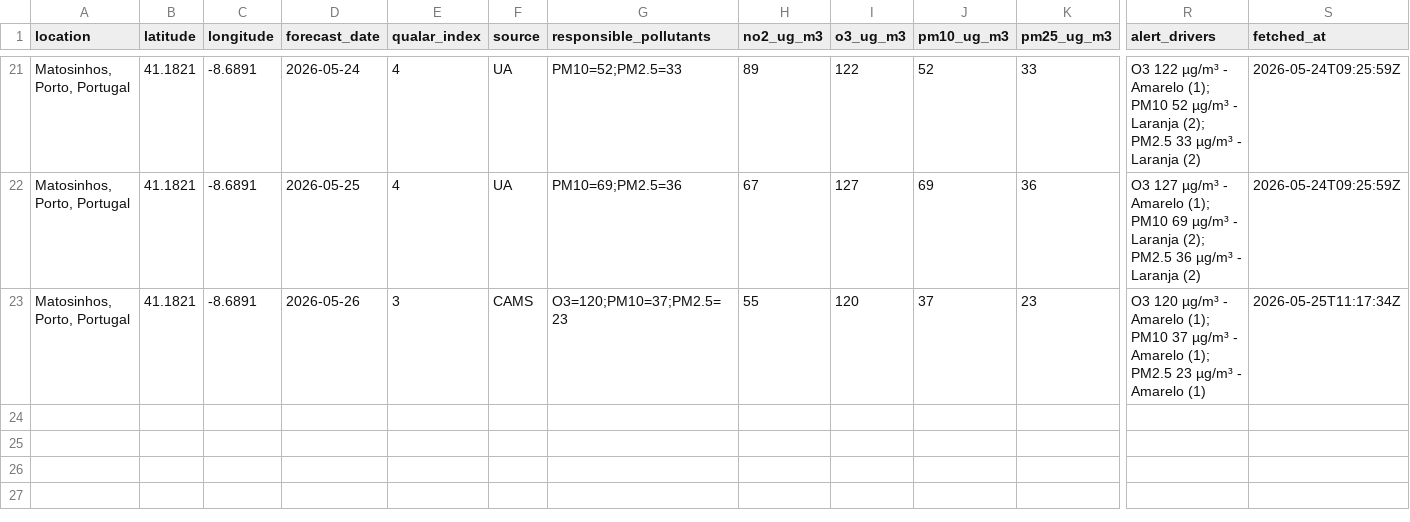
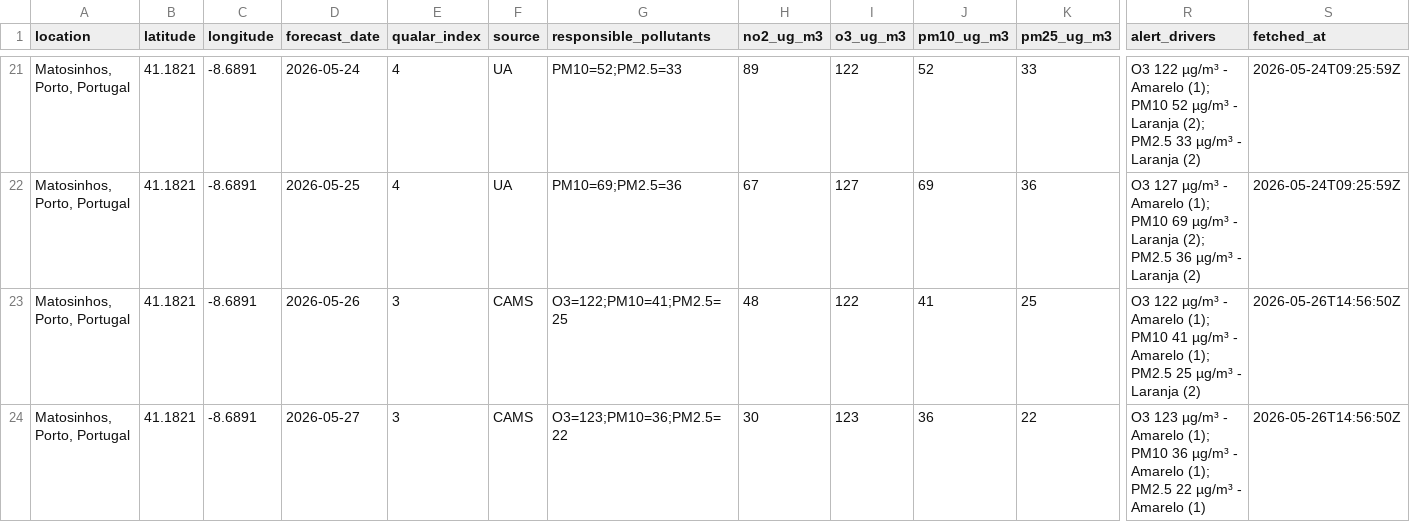
Before and after one commit to DBLQA90/qualar_matosinhos, a CSV file: qualar_matosinhos.csv, drawn as a sheet; only a part is shown, gaps mark what is left out; addresses are those after the commit; rows hold the shown columns only; the diff names each change by its address in the sheet, - before the commit and + after, or states it on an @@ line.

Commit message:
Update QualAr forecast for 2026-05-26

```diff
--- a/qualar_matosinhos.csv
+++ b/qualar_matosinhos.csv
+row 23: Matosinhos, Porto, Portugal | 41.1821 | -8.6891 | 2026-05-26 | 3 | CAMS | O3=122;PM10=41;PM2.5=25 | 48 | 122 | 41 | 25 | O3 122 µg/m³ - Amarelo (1); PM10 41 µg/m³ - Amarelo (1); PM2.5 25 µg/m³ - Laranja (2) | 2026-05-26T14:56:50Z
-D24 (forecast_date): 2026-05-26
+D24 (forecast_date): 2026-05-27
-G24 (responsible_pollutants): O3=120;PM10=37;PM2.5=23
+G24 (responsible_pollutants): O3=123;PM10=36;PM2.5=22
-H24 (no2_ug_m3): 55
+H24 (no2_ug_m3): 30
-I24 (o3_ug_m3): 120
+I24 (o3_ug_m3): 123
-J24 (pm10_ug_m3): 37
+J24 (pm10_ug_m3): 36
-K24 (pm25_ug_m3): 23
+K24 (pm25_ug_m3): 22
-R24 (alert_drivers): O3 120 µg/m³ - Amarelo (1); PM10 37 µg/m³ - Amarelo (1); PM2.5 23 µg/m³ -…
+R24 (alert_drivers): O3 123 µg/m³ - Amarelo (1); PM10 36 µg/m³ - Amarelo (1); PM2.5 22 µg/m³ -…
-S24 (fetched_at): 2026-05-25T11:17:34Z
+S24 (fetched_at): 2026-05-26T14:56:50Z
```
Also changed, not shown: 1 other file.
